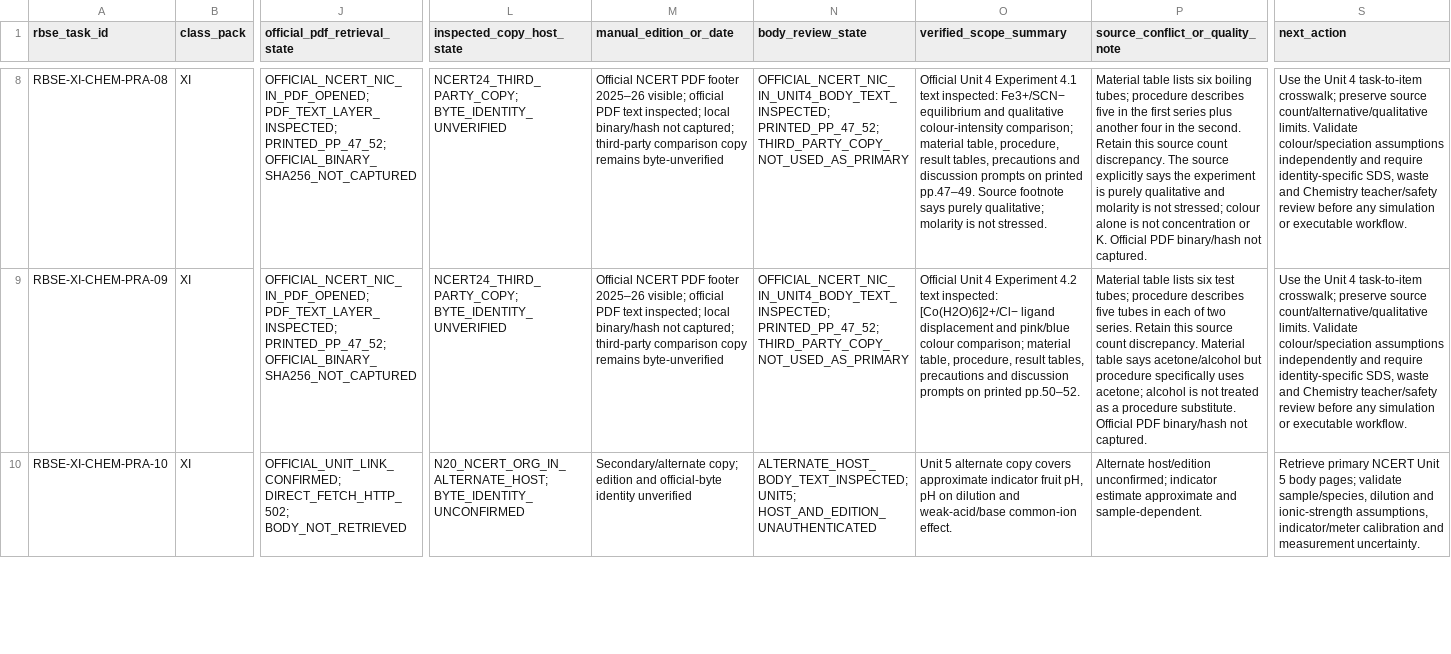
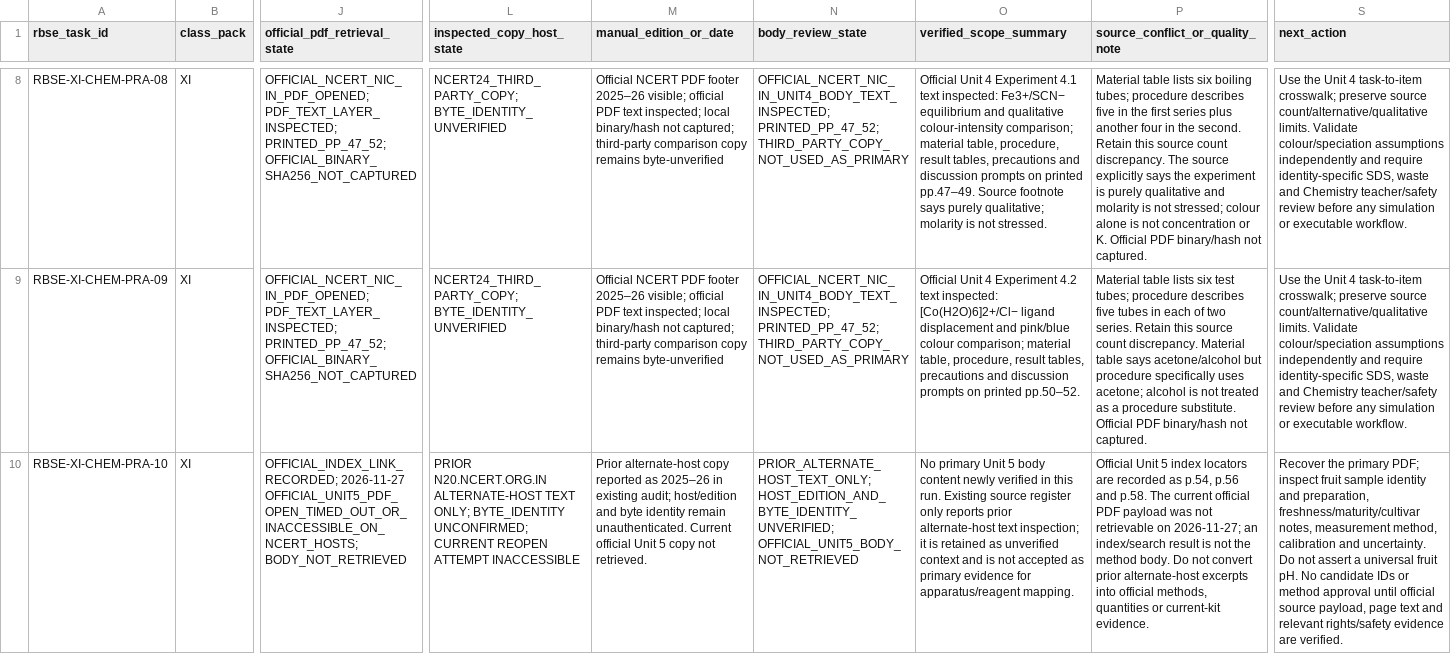
Before and after one commit to snchat78-svg/LabVerse, a CSV file: data/catalogues/rbse_chemistry_method_body_evidence_2026_11_12.csv, drawn as a sheet; only a part is shown, gaps mark what is left out; the diff covers the shown part only; the diff names each change by its address in the sheet, - before the commit and + after, or states it on an @@ line.

Commit message:
Keep Chemistry Unit 5 method body blocked pending official source

```diff
--- a/data/catalogues/rbse_chemistry_method_body_evidence_2026_11_12.csv
+++ b/data/catalogues/rbse_chemistry_method_body_evidence_2026_11_12.csv
-J10 (official_pdf_retrieval_state): OFFICIAL_UNIT_LINK_CONFIRMED; DIRECT_FETCH_HTTP_502; BODY_NOT_RETRIEVED
+J10 (official_pdf_retrieval_state): OFFICIAL_INDEX_LINK_RECORDED; 2026-11-27 OFFICIAL_UNIT5_PDF_OPEN_TIMED_OUT_OR_INACCESSIBLE_ON_NCERT_HOSTS; BODY_NOT_RETRIEVED
-L10 (inspected_copy_host_state): N20_NCERT_ORG_IN_ALTERNATE_HOST; BYTE_IDENTITY_UNCONFIRMED
+L10 (inspected_copy_host_state): PRIOR N20.NCERT.ORG.IN ALTERNATE-HOST TEXT ONLY; BYTE_IDENTITY UNCONFIRMED; CURRENT REOPEN ATTEMPT INACCESSIBLE
-M10 (manual_edition_or_date): Secondary/alternate copy; edition and official-byte identity unverified
+M10 (manual_edition_or_date): Prior alternate-host copy reported as 2025–26 in existing audit; host/edition and byte identity remain unauthenticated. Current official Unit 5 copy not retrieved.
-N10 (body_review_state): ALTERNATE_HOST_BODY_TEXT_INSPECTED; UNIT5; HOST_AND_EDITION_UNAUTHENTICATED
+N10 (body_review_state): PRIOR_ALTERNATE_HOST_TEXT_ONLY; HOST_EDITION_AND_BYTE_IDENTITY_UNVERIFIED; OFFICIAL_UNIT5_BODY_NOT_RETRIEVED
-O10 (verified_scope_summary): Unit 5 alternate copy covers approximate indicator fruit pH, pH on dilution and weak-acid/base common-ion effect.
+O10 (verified_scope_summary): No primary Unit 5 body content newly verified in this run. Existing source register only reports prior alternate-host text inspection; it is retained as unverified context and is not accepted as primary evidence for apparatus/reagent mapping.
-P10 (source_conflict_or_quality_note): Alternate host/edition unconfirmed; indicator estimate approximate and sample-dependent.
+P10 (source_conflict_or_quality_note): Official Unit 5 index locators are recorded as p.54, p.56 and p.58. The current official PDF payload was not retrievable on 2026-11-27; an index/search result is not the method body. Do not convert prior alternate-host excerpts into official methods, quantities or current-kit evidence.
-S10 (next_action): Retrieve primary NCERT Unit 5 body pages; validate sample/species, dilution and ionic-strength assumptions, indicator/meter calibration and measurement uncertainty.
+S10 (next_action): Recover the primary PDF; inspect fruit sample identity and preparation, freshness/maturity/cultivar notes, measurement method, calibration and uncertainty. Do not assert a universal fruit pH. No candidate IDs or method approval until official source payload, page text and relevant rights/safety evidence are verified.
```
Also changed, not shown: 14 edited cells elsewhere in this file.
